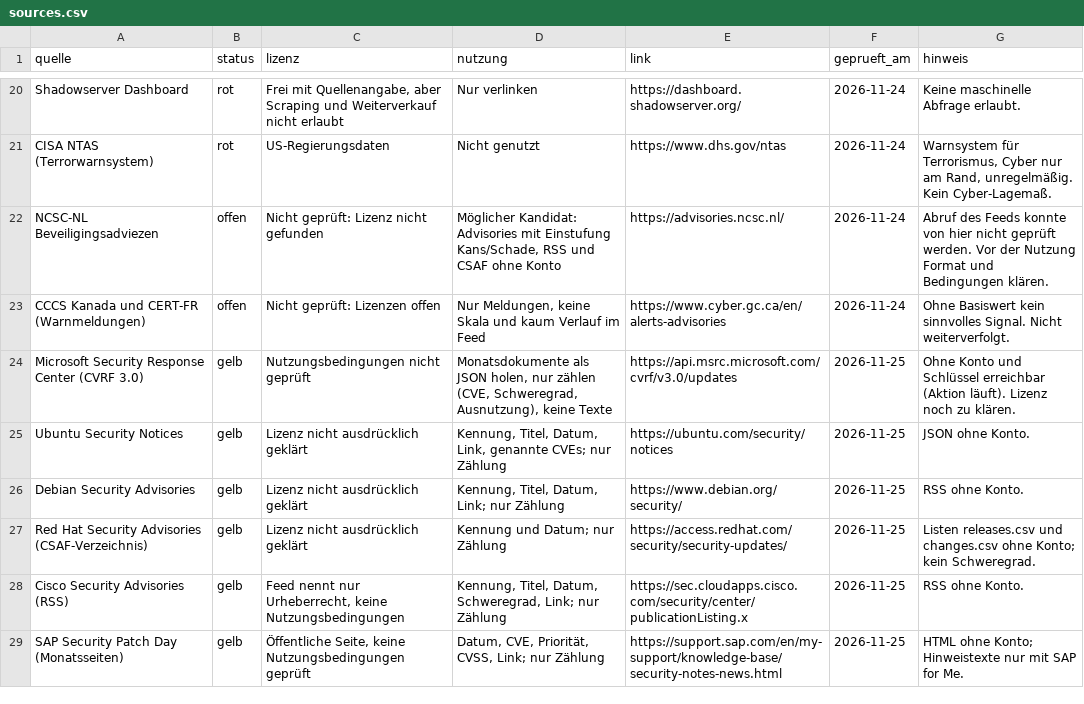
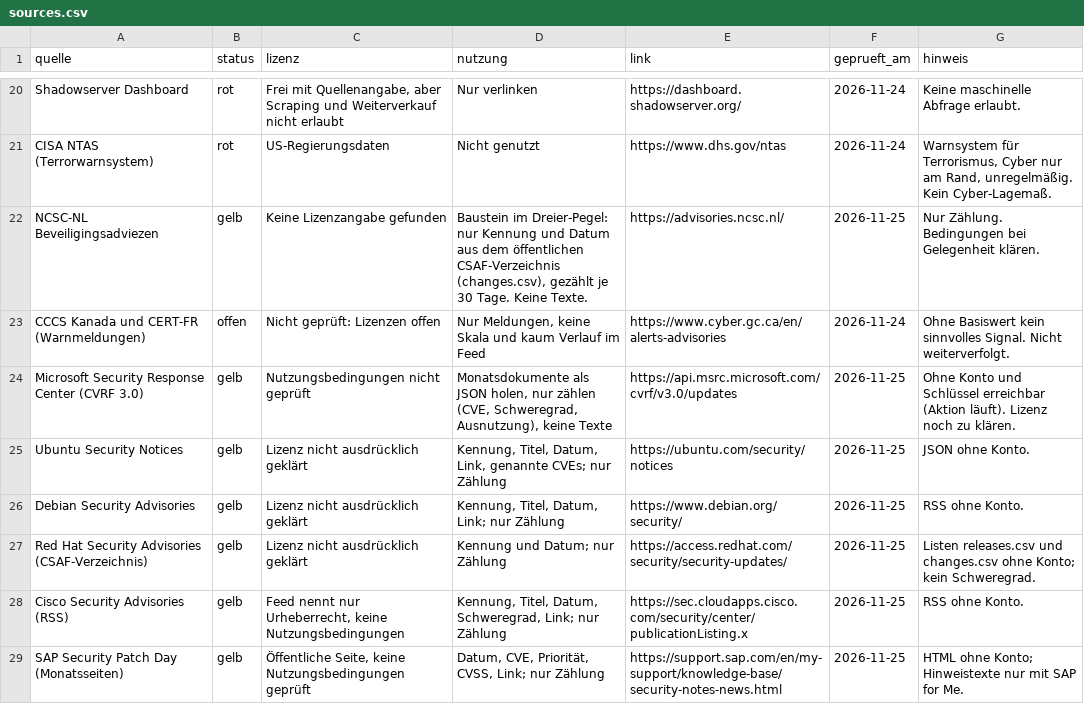
Before and after one commit to maxim91136/cyberlage.org, a CSV file: data/sources.csv, drawn as a sheet; only a part is shown, gaps mark what is left out.

```diff
--- a/data/sources.csv
+++ b/data/sources.csv
@@ -21,3 +21,3 @@ Shadowserver Dashboard,rot,"Frei mit Quellenangabe, aber Scraping und Weiterverk
 CISA NTAS (Terrorwarnsystem),rot,US-Regierungsdaten,Nicht genutzt,https://www.dhs.gov/ntas,2026-11-24,"Warnsystem für Terrorismus, Cyber nur am Rand, unregelmäßig. Kein Cyber-Lagemaß."
-NCSC-NL Beveiligingsadviezen,offen,Nicht geprüft: Lizenz nicht gefunden,"Möglicher Kandidat: Advisories mit Einstufung Kans/Schade, RSS und CSAF ohne Konto",https://advisories.ncsc.nl/,2026-11-24,Abruf des Feeds konnte von hier nicht geprüft werden. Vor der Nutzung Format und Bedingungen klären.
+NCSC-NL Beveiligingsadviezen,gelb,Keine Lizenzangabe gefunden,"Baustein im Dreier-Pegel: nur Kennung und Datum aus dem öffentlichen CSAF-Verzeichnis (changes.csv), gezählt je 30 Tage. Keine Texte.",https://advisories.ncsc.nl/,2026-11-25,Nur Zählung. Bedingungen bei Gelegenheit klären.
 CCCS Kanada und CERT-FR (Warnmeldungen),offen,Nicht geprüft: Lizenzen offen,"Nur Meldungen, keine Skala und kaum Verlauf im Feed",https://www.cyber.gc.ca/en/alerts-advisories,2026-11-24,Ohne Basiswert kein sinnvolles Signal. Nicht weiterverfolgt.
```
Also changed, not shown: 5 other files.
